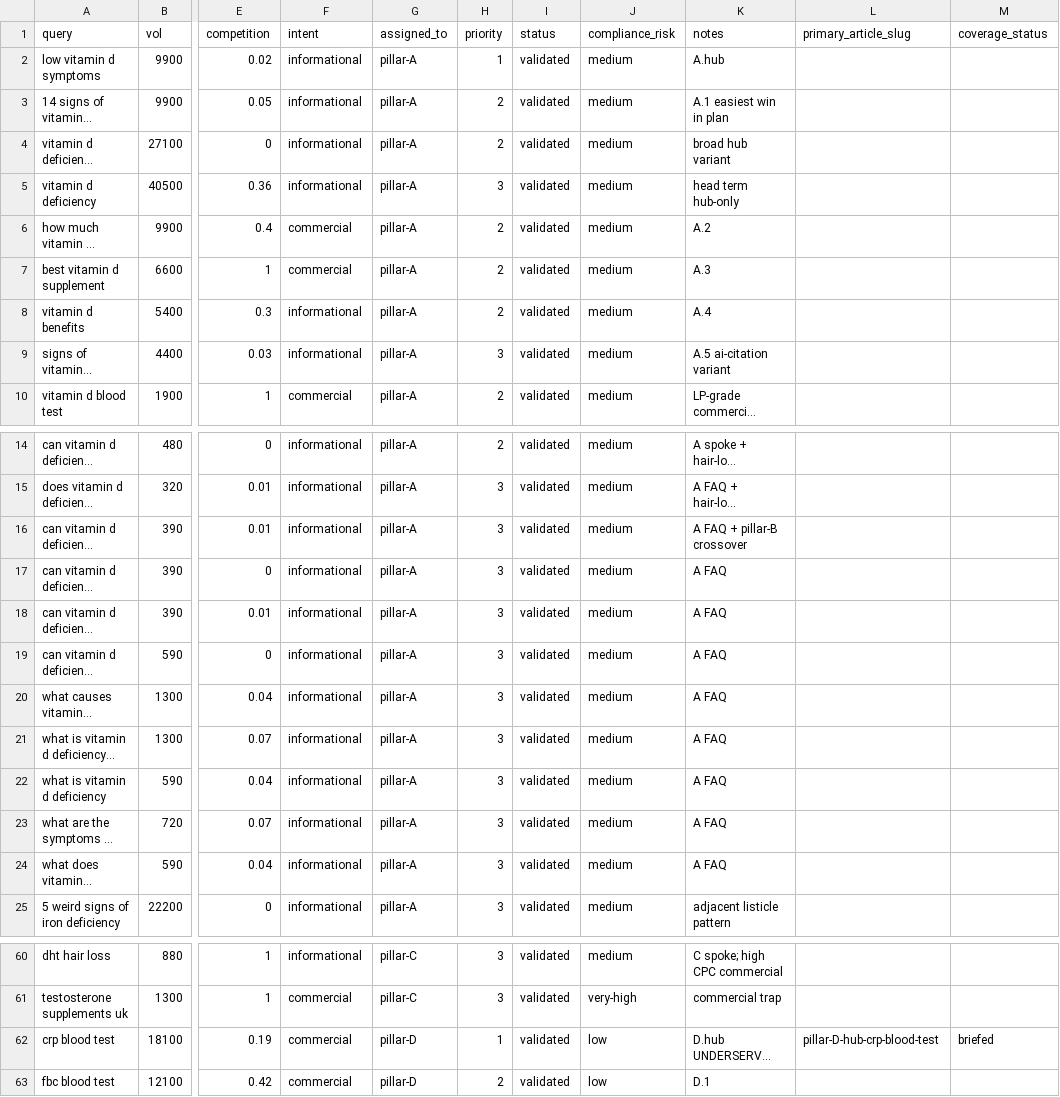
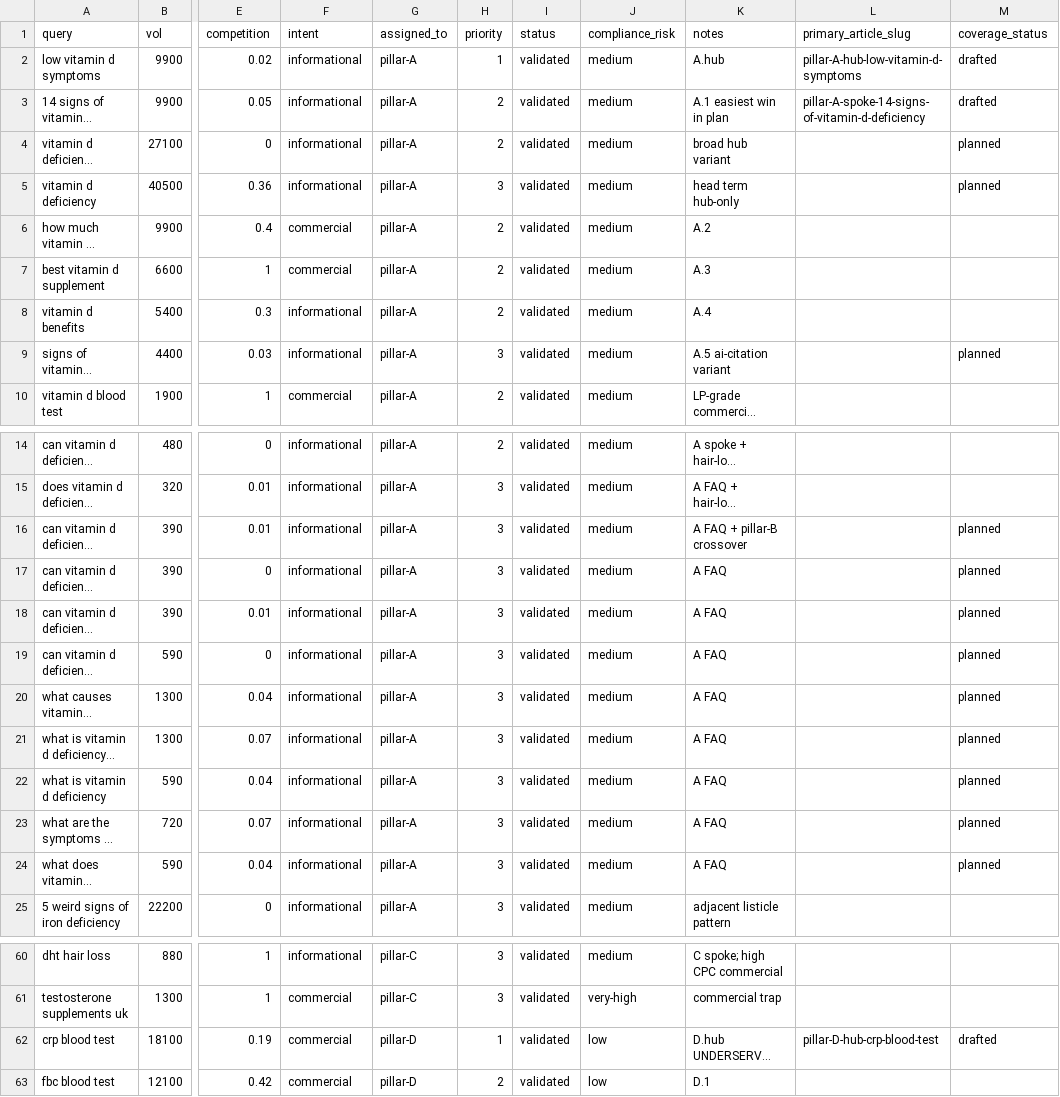
Before and after one commit to lindokpm61/androprime_main, a CSV file: andro-prime/06_marketing/seo-ai-search/keywords.csv, drawn as a sheet; only a part is shown, gaps mark what is left out; long unchanged cells end in …; the diff names each change by its address in the sheet, - before the commit and + after, or states it on an @@ line.

```diff
--- a/andro-prime/06_marketing/seo-ai-search/keywords.csv
+++ b/andro-prime/06_marketing/seo-ai-search/keywords.csv
-L2 (primary_article_slug): (empty)
+L2 (primary_article_slug): pillar-A-hub-low-vitamin-d-symptoms
-M2:M3 (coverage_status): (empty)
+M2:M3 (coverage_status): drafted
-L3 (primary_article_slug): (empty)
+L3 (primary_article_slug): pillar-A-spoke-14-signs-of-vitamin-d-deficiency
-M4:M5 (coverage_status): (empty)
+M4:M5 (coverage_status): planned
-M9 (coverage_status): (empty)
+M9 (coverage_status): planned
-M16:M24 (coverage_status): (empty)
+M16:M24 (coverage_status): planned
-M62 (coverage_status): briefed
+M62 (coverage_status): drafted
```
Also changed, not shown: 7 other files.
